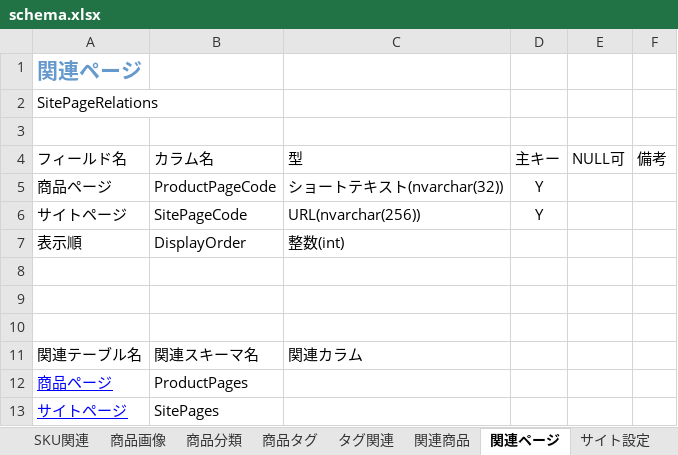
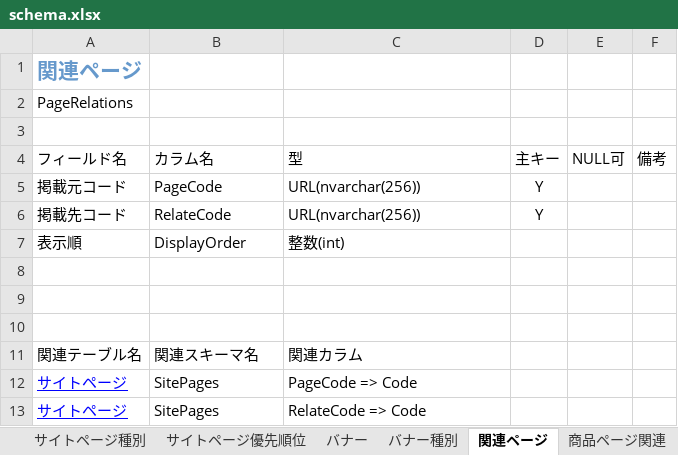
Before and after one commit to commerble/template-starter-kit--dash, an Excel workbook: schema.xlsx, sheet 関連ページ, drawn as a sheet; values as stored, in another font and other column widths than the file's, no borders; table styles not drawn; removed rows and columns are numbered as before the commit, all else as after; the diff names each change by its address in the sheet, - before the commit and + after, or states it on an @@ line.

```diff
--- a/schema.xlsx (sheet 関連ページ)
+++ b/schema.xlsx (sheet 関連ページ)
-sheet tab: SKU関連
-sheet tab: 商品画像
-sheet tab: 商品分類
-sheet tab: 商品タグ
-sheet tab: タグ関連
-sheet tab: 関連商品
+sheet tab: 商品ページ関連
-A2: SitePageRelations
+A2: PageRelations
-row 5: 商品ページ | ProductPageCode | ショートテキスト(nvarchar(32)) | Y
-A5: サイトページ
+A5: 掲載元コード
-B5: SitePageCode
+B5: PageCode
+row 6: 掲載先コード | RelateCode | URL(nvarchar(256)) | Y
-row 12: 商品ページ | ProductPages
-C12: (empty)
+C12: PageCode => Code
+row 13: サイトページ | SitePages | RelateCode => Code
```
Also changed, not shown: sheet 目次, sheet サイトページ, sheet サイトページ種別, sheet バナー, other sheet tabs, 27 other files.
